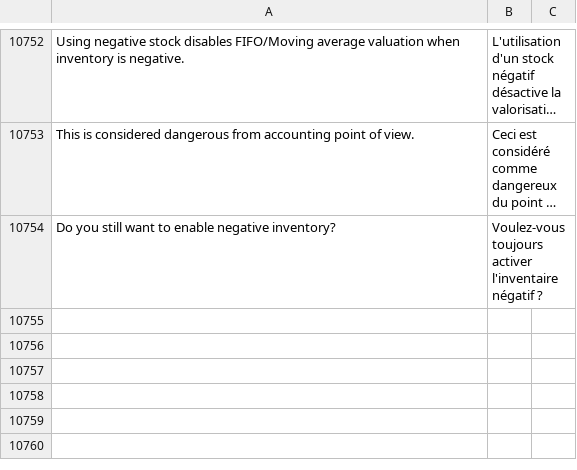
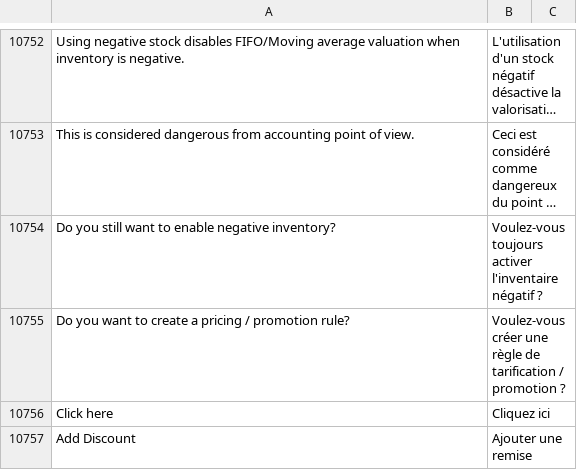
Before and after one commit to bvisible/erpnext, a CSV file: erpnext/translations/fr.csv, drawn as a sheet; only a part is shown, gaps mark what is left out; long unchanged cells end in …; the diff names each change by its address in the sheet, - before the commit and + after, or states it on an @@ line.

Commit message:
Update fr.csv

```diff
--- a/erpnext/translations/fr.csv
+++ b/erpnext/translations/fr.csv
+row 10755: Do you want to create a pricing / promotion rule? | Voulez-vous créer une règle de tarification / promotion ?
+row 10756: Click here | Cliquez ici
+row 10757: Add Discount | Ajouter une remise
```
